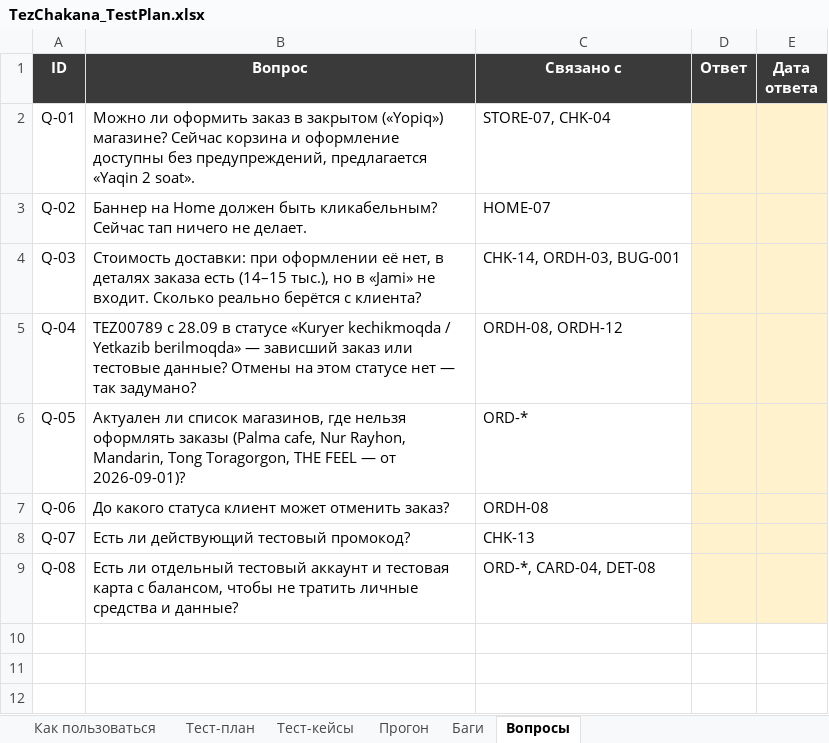
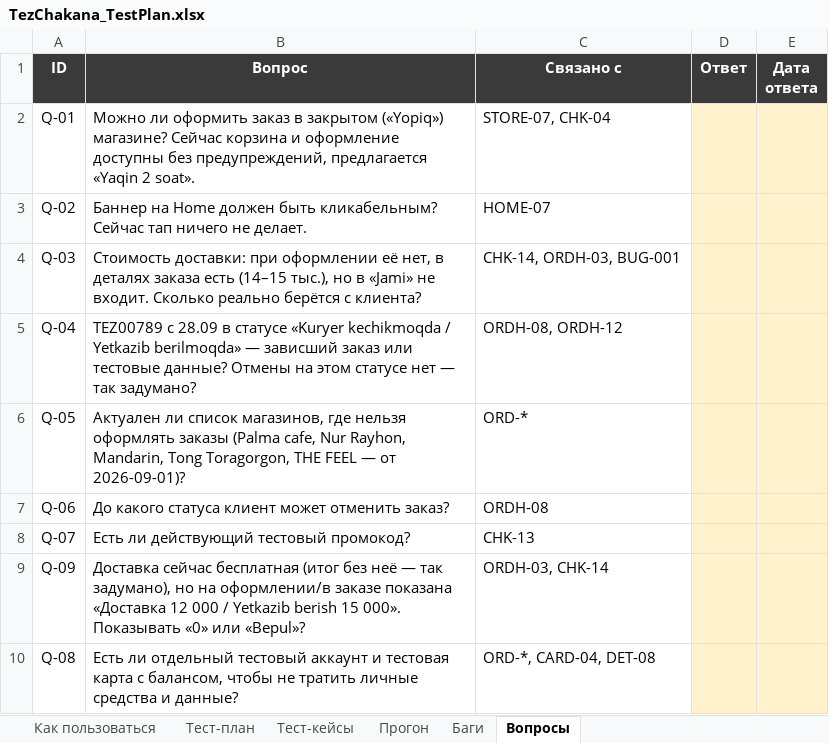
Before and after one commit to TSGafurov/TezChakanaAutotests, an Excel workbook: docs/manual/TezChakana_TestPlan.xlsx, sheet Вопросы, drawn as a sheet; values as stored, in another font and other column widths than the file's, no borders; the diff names each change by its address in the sheet, - before the commit and + after, or states it on an @@ line.

```diff
--- a/docs/manual/TezChakana_TestPlan.xlsx (sheet Вопросы)
+++ b/docs/manual/TezChakana_TestPlan.xlsx (sheet Вопросы)
+row 9: Q-09 | Доставка сейчас бесплатная (итог без неё — так задумано), но на оформлении/в заказе показана «Доставка 12 000 / Yetkazib berish 15 000». Показывать «0» или «Bepul»? | ORDH-03, CHK-14
```
Also changed, not shown: sheet Баги, sheet Тест-кейсы, docs/manual/TezChakana_DeliveryTracking.xlsx, 2 other files.
